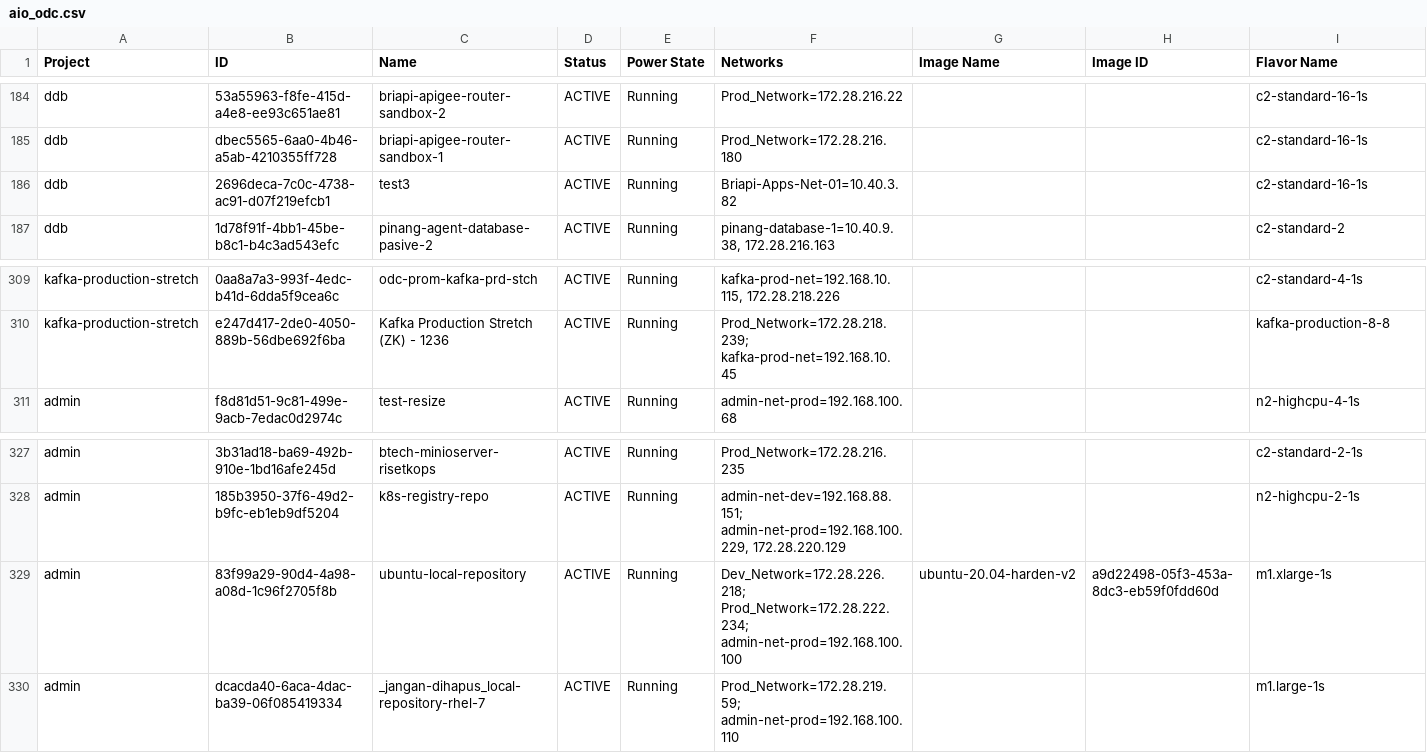
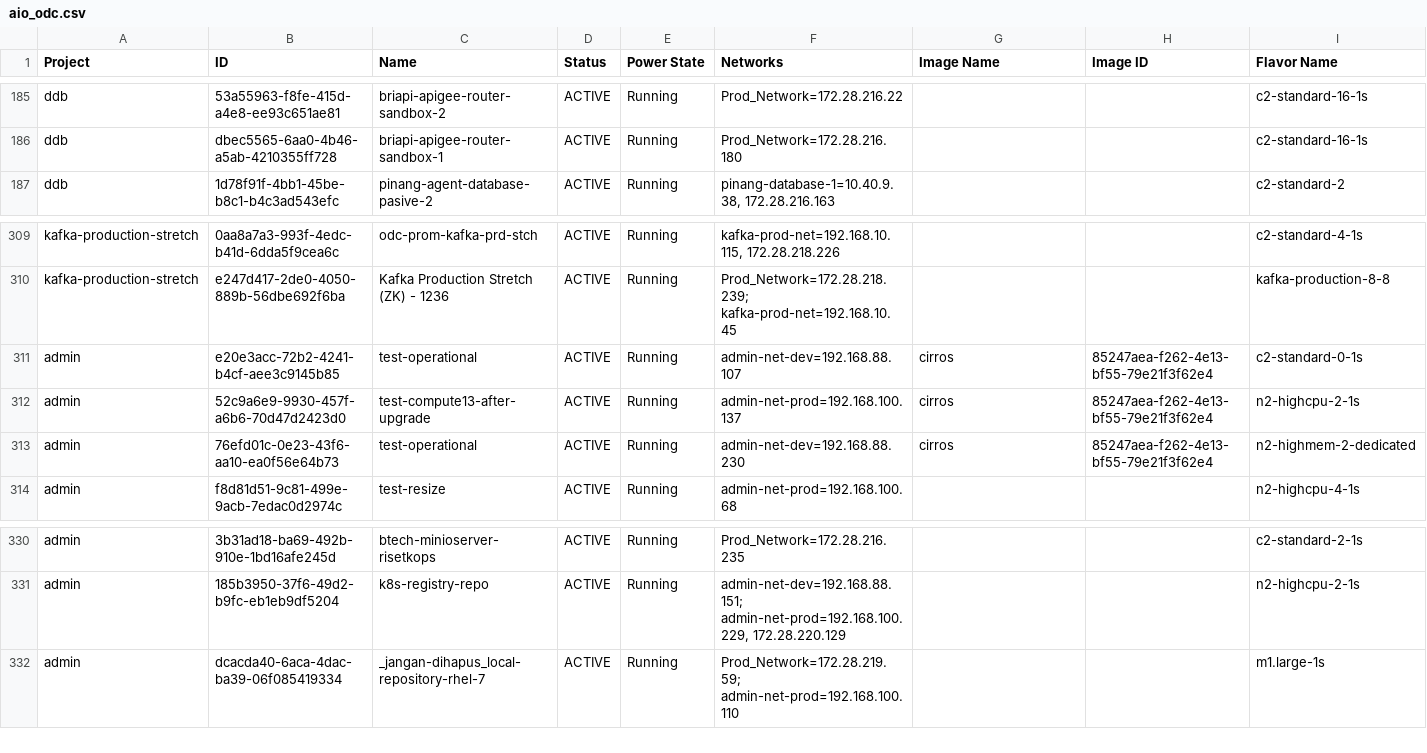
Before and after one commit to Pepryan/openstack-resource, a CSV file: data/aio_odc.csv, drawn as a sheet; only a part is shown, gaps mark what is left out; removed rows and columns are numbered as before the commit, all else as after; rows hold the shown columns only; the diff covers the shown part only; the diff names each change by its address in the sheet, - before the commit and + after, or states it on an @@ line.

```diff
--- a/data/aio_odc.csv
+++ b/data/aio_odc.csv
-row 186: ddb | 2696deca-7c0c-4738-ac91-d07f219efcb1 | test3 | ACTIVE | Running | Briapi-Apps-Net-01=10.40.3.82 |  |  | c2-standard-16-1s
+row 311: admin | e20e3acc-72b2-4241-b4cf-aee3c9145b85 | test-operational | ACTIVE | Running | admin-net-dev=192.168.88.107 | cirros | 85247aea-f262-4e13-bf55-79e21f3f62e4 | c2-standard-0-1s
+row 312: admin | 52c9a6e9-9930-457f-a6b6-70d47d2423d0 | test-compute13-after-upgrade | ACTIVE | Running | admin-net-prod=192.168.100.137 | cirros | 85247aea-f262-4e13-bf55-79e21f3f62e4 | n2-highcpu-2-1s
+row 313: admin | 76efd01c-0e23-43f6-aa10-ea0f56e64b73 | test-operational | ACTIVE | Running | admin-net-dev=192.168.88.230 | cirros | 85247aea-f262-4e13-bf55-79e21f3f62e4 | n2-highmem-2-dedicated
-row 329: admin | 83f99a29-90d4-4a98-a08d-1c96f2705f8b | ubuntu-local-repository | ACTIVE | Running | Dev_Network=172.28.226.218; Prod_Network=172.28.222.234; admin-net-prod=192.168.100.100 | ubuntu-20.04-harden-v2 | a9d22498-05f3-453a-8dc3-eb59f0fdd60d | m1.xlarge-1s
```
Also changed, not shown: 1 added row and 70 edited cells elsewhere in this file, 4 other files.
